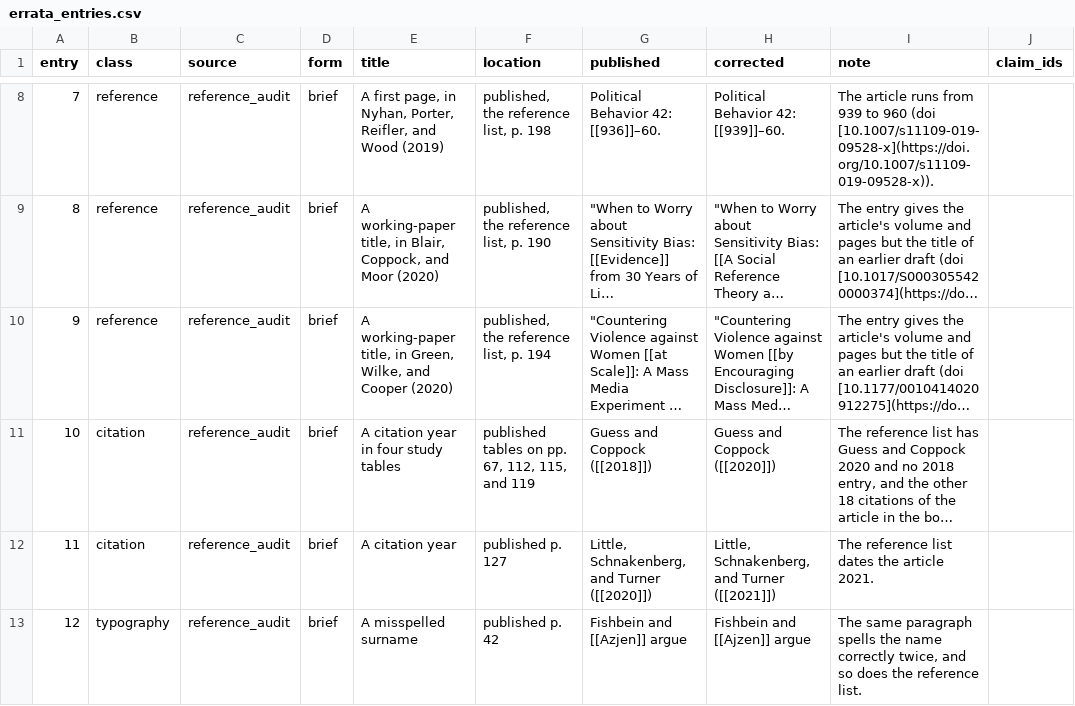
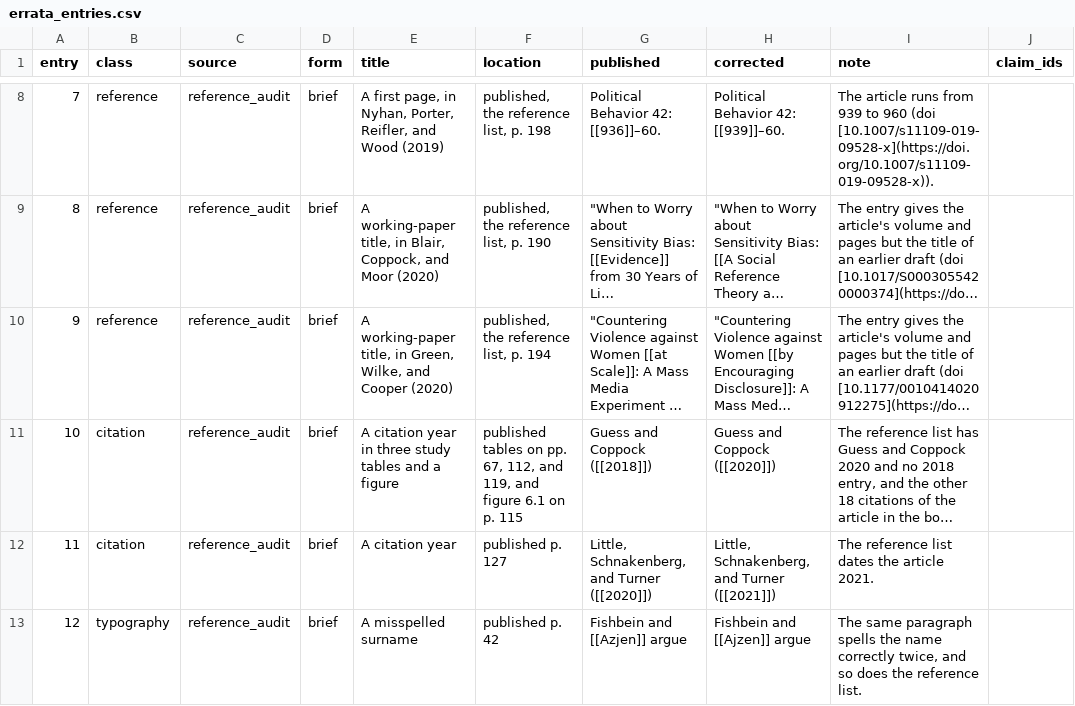
Before and after one commit to active-maintenance-aec/coppock_2022, a CSV file: errata_entries.csv, drawn as a sheet; only a part is shown, gaps mark what is left out; long unchanged cells end in …; the diff names each change by its address in the sheet, - before the commit and + after, or states it on an @@ line.

```diff
--- a/errata_entries.csv
+++ b/errata_entries.csv
-E11 (title): A citation year in four study tables
+E11 (title): A citation year in three study tables and a figure
-F11 (location): …67, 112, 115, and 119
+F11 (location): …67, 112, and 119, and figure 6.1 on p. 115
```
Also changed, not shown: 2 other files.
